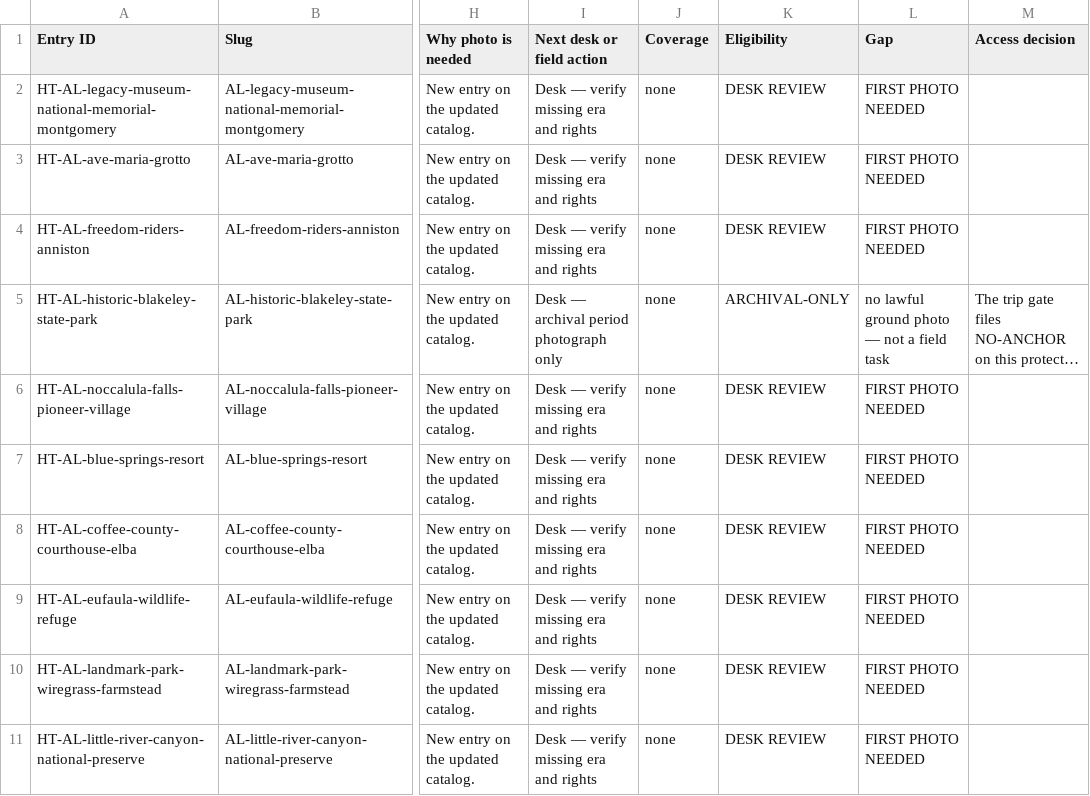
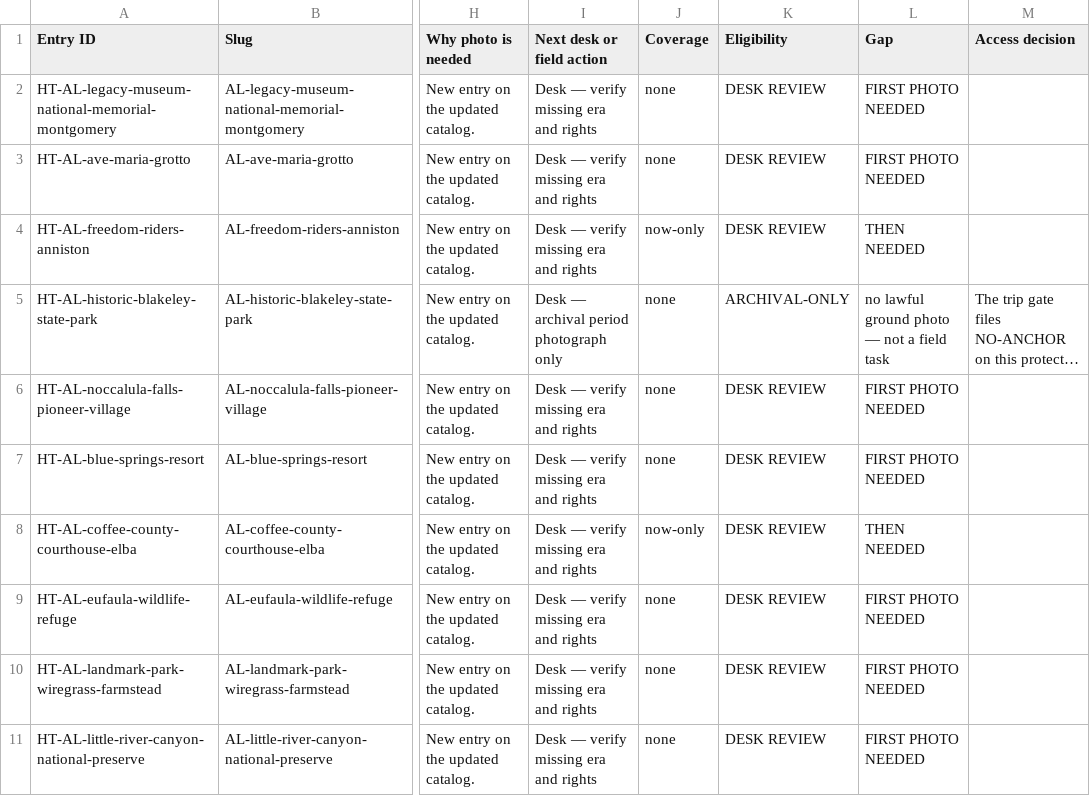
Before and after one commit to bcfd108-ui/History-travil, a CSV file: app/public/desk/photo-gaps.csv, drawn as a sheet; only a part is shown, gaps mark what is left out; long unchanged cells end in …; the diff names each change by its address in the sheet, - before the commit and + after, or states it on an @@ line.

Commit message:
Wave 002: first photos for Anniston Freedom Riders depot and Elba courthouse (ledger, records, corpus §7, queues)

```diff
--- a/app/public/desk/photo-gaps.csv
+++ b/app/public/desk/photo-gaps.csv
-J4 (Coverage): none
+J4 (Coverage): now-only
-L4 (Gap): FIRST PHOTO NEEDED
+L4 (Gap): THEN NEEDED
-J8 (Coverage): none
+J8 (Coverage): now-only
-L8 (Gap): FIRST PHOTO NEEDED
+L8 (Gap): THEN NEEDED
```
Also changed, not shown: 5 other files.
